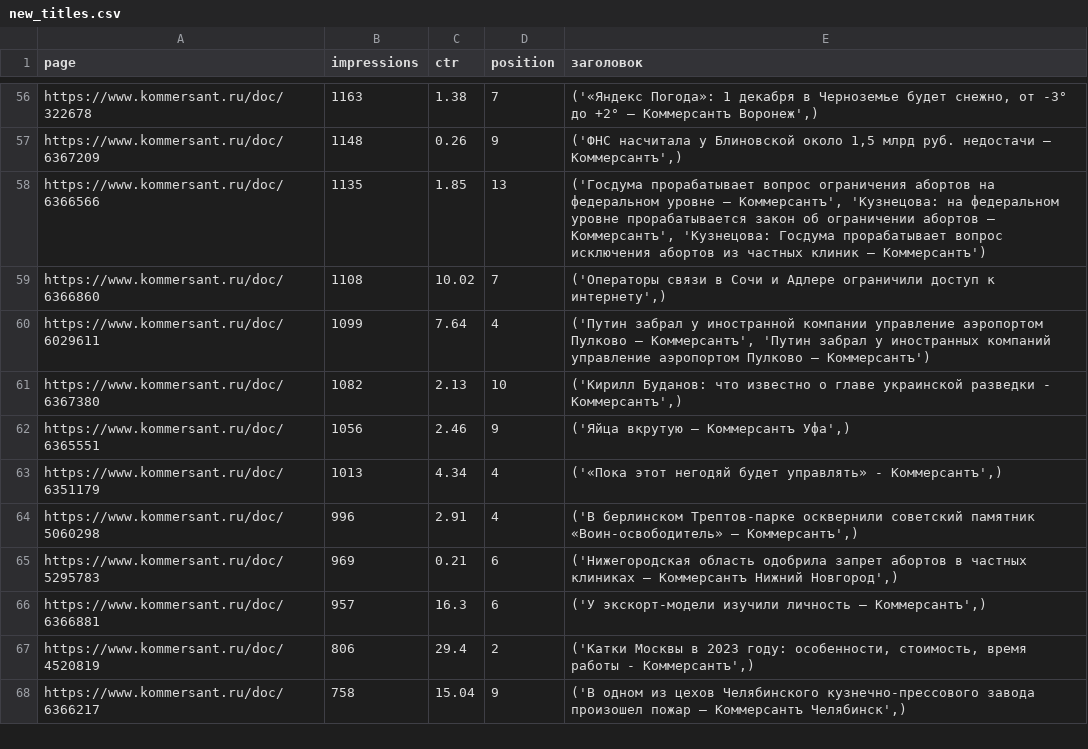
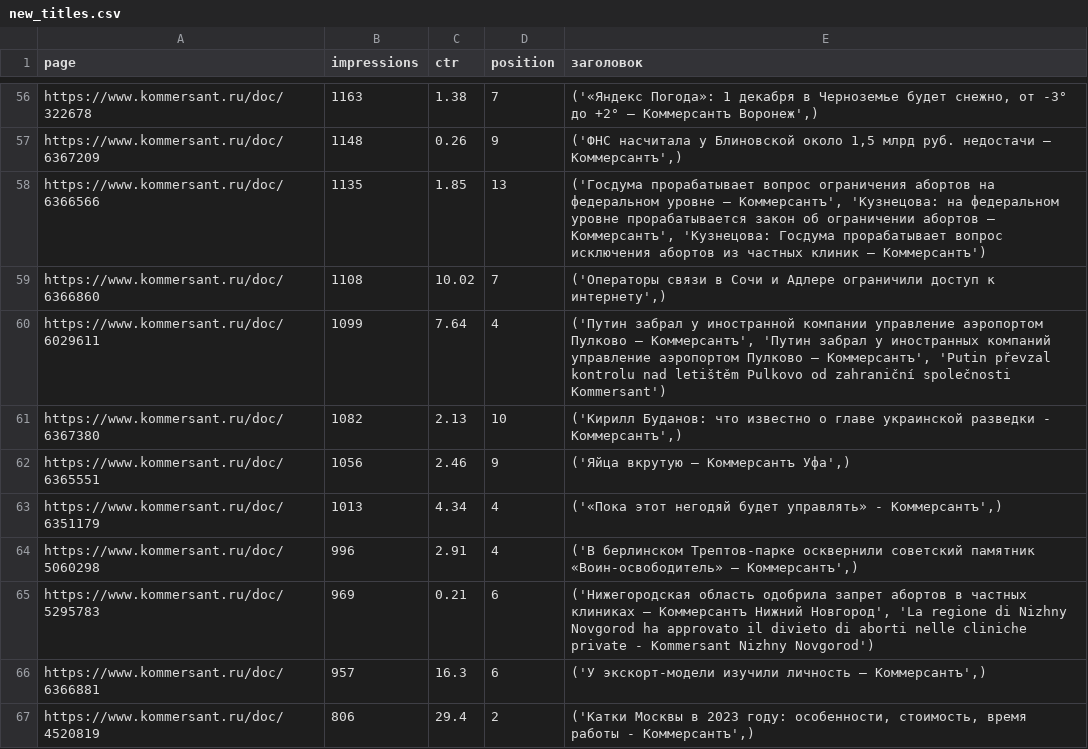
Before and after one commit to kupletist/seo, a CSV file: new_titles.csv, drawn as a sheet; only a part is shown, gaps mark what is left out; the shorter side is filled out with more unchanged rows.

Commit message:
Добавлен файл new_titles.csv

```diff
--- a/new_titles.csv
+++ b/new_titles.csv
@@ -59,3 +59,3 @@ https://www.kommersant.ru/doc/6366566,1135,1.85,13,"('Госдума прора
 https://www.kommersant.ru/doc/6366860,1108,10.02,7,"('Операторы связи в Сочи и Адлере ограничили доступ к интернету',)"
-https://www.kommersant.ru/doc/6029611,1099,7.64,4,"('Путин забрал у иностранной компании управление аэропортом Пулково – Коммерсантъ', 'Путин забрал у иностранных компаний управление аэропортом Пулково – Коммерсантъ')"
+https://www.kommersant.ru/doc/6029611,1099,7.64,4,"('Путин забрал у иностранной компании управление аэропортом Пулково – Коммерсантъ', 'Путин забрал у иностранных компаний управление аэропортом Пулково – Коммерсантъ', 'Putin převzal kontrolu nad letištěm Pulkovo od zahraniční společnosti Kommersant')"
 https://www.kommersant.ru/doc/6367380,1082,2.13,10,"('Кирилл Буданов: что известно о главе украинской разведки - Коммерсантъ',)"
@@ -64,3 +64,3 @@ https://www.kommersant.ru/doc/6351179,1013,4.34,4,"('«Пока этот нег
 https://www.kommersant.ru/doc/5060298,996,2.91,4,"('В берлинском Трептов-парке осквернили советский памятник «Воин-освободитель» – Коммерсантъ',)"
-https://www.kommersant.ru/doc/5295783,969,0.21,6,"('Нижегородская область одобрила запрет абортов в частных клиниках – Коммерсантъ Нижний Новгород',)"
+https://www.kommersant.ru/doc/5295783,969,0.21,6,"('Нижегородская область одобрила запрет абортов в частных клиниках – Коммерсантъ Нижний Новгород', 'La regione di Nizhny Novgorod ha approvato il divieto di aborti nelle cliniche private - Kommersant Nizhny Novgorod')"
 https://www.kommersant.ru/doc/6366881,957,16.3,6,"('У экскорт-модели изучили личность – Коммерсантъ',)"
```
